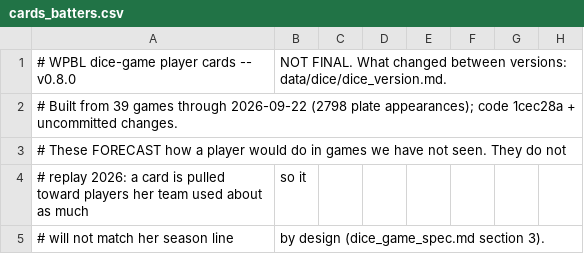
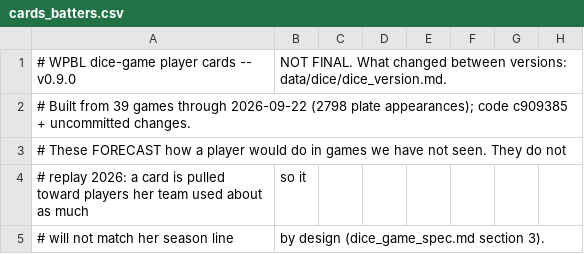
Before and after one commit to jgf1123/wpbl, a CSV file: data/dice/cards_batters.csv, drawn as a sheet; only a part is shown; the diff names each change by its address in the sheet, - before the commit and + after, or states it on an @@ line.

```diff
--- a/data/dice/cards_batters.csv
+++ b/data/dice/cards_batters.csv
-A1: # WPBL dice-game player cards -- v0.8.0
+A1: # WPBL dice-game player cards -- v0.9.0
-A2: …appearances); code 1cec28a + uncommitted…
+A2: …appearances); code c909385 + uncommitted…
```
Also changed, not shown: data/dice/cards_league.csv, data/dice/cards_pitchers.csv, 22 other files.
